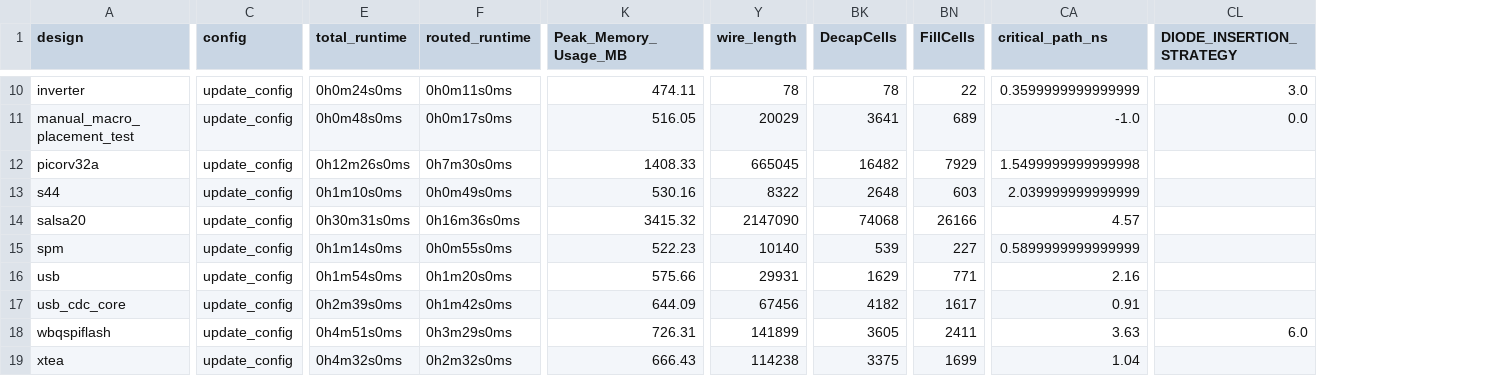
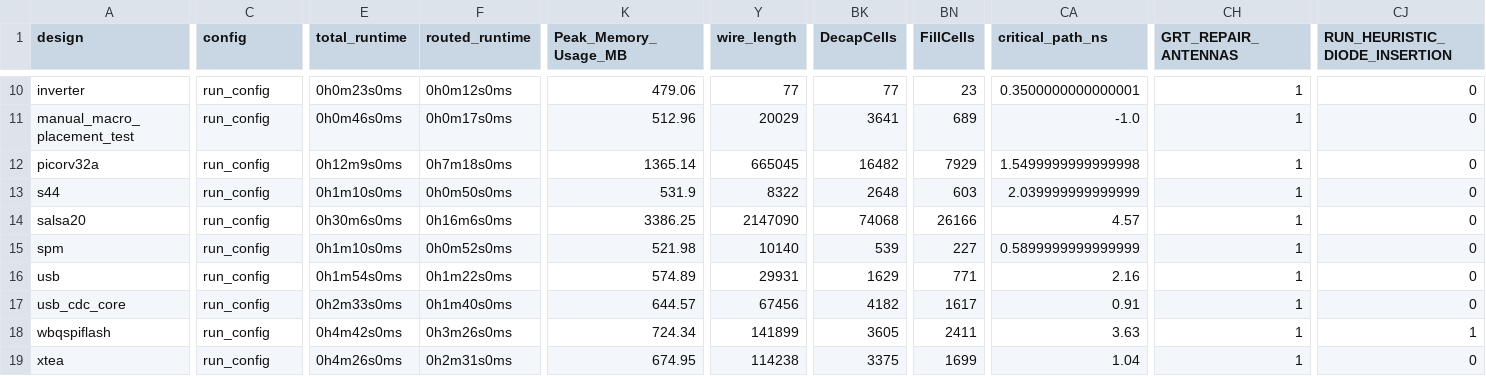
Before and after one commit to The-OpenROAD-Project/OpenLane, a CSV file: regression_results/benchmark_results/SW_HD.csv, drawn as a sheet; only a part is shown, gaps mark what is left out; removed rows and columns are numbered as before the commit, all else as after; the diff covers the shown part only; the diff names each change by its address in the sheet, - before the commit and + after, or states it on an @@ line.

```diff
--- a/regression_results/benchmark_results/SW_HD.csv
+++ b/regression_results/benchmark_results/SW_HD.csv
+column CH (GRT_REPAIR_ANTENNAS), rows 10-19: all 1
+column CJ (RUN_HEURISTIC_DIODE_INSERTION), rows 10-19: 0 | 0 | 0 | 0 | 0 | 0 | 0 | 0 | 1 | 0
-column CL (DIODE_INSERTION_STRATEGY), rows 10-18: 3.0 | 0.0 |  |  |  |  |  |  | 6.0
-C10:C19 (config): update_config
+C10:C19 (config): run_config
-E10 (total_runtime): 0h0m24s0ms
+E10 (total_runtime): 0h0m23s0ms
-F10 (routed_runtime): 0h0m11s0ms
+F10 (routed_runtime): 0h0m12s0ms
-K10 (Peak_Memory_Usage_MB): 474.11
+K10 (Peak_Memory_Usage_MB): 479.06
-Y10 (wire_length): 78
+Y10 (wire_length): 77
-BK10 (DecapCells): 78
+BK10 (DecapCells): 77
-BN10 (FillCells): 22
+BN10 (FillCells): 23
-CA10 (critical_path_ns): 0.3599999999999999
+CA10 (critical_path_ns): 0.3500000000000001
-E11 (total_runtime): 0h0m48s0ms
+E11 (total_runtime): 0h0m46s0ms
-K11 (Peak_Memory_Usage_MB): 516.05
+K11 (Peak_Memory_Usage_MB): 512.96
-E12 (total_runtime): 0h12m26s0ms
+E12 (total_runtime): 0h12m9s0ms
-F12 (routed_runtime): 0h7m30s0ms
+F12 (routed_runtime): 0h7m18s0ms
-K12 (Peak_Memory_Usage_MB): 1408.33
+K12 (Peak_Memory_Usage_MB): 1365.14
-F13 (routed_runtime): 0h0m49s0ms
+F13 (routed_runtime): 0h0m50s0ms
-K13 (Peak_Memory_Usage_MB): 530.16
+K13 (Peak_Memory_Usage_MB): 531.9
-E14 (total_runtime): 0h30m31s0ms
+E14 (total_runtime): 0h30m6s0ms
-F14 (routed_runtime): 0h16m36s0ms
+F14 (routed_runtime): 0h16m6s0ms
-K14 (Peak_Memory_Usage_MB): 3415.32
+K14 (Peak_Memory_Usage_MB): 3386.25
-E15 (total_runtime): 0h1m14s0ms
+E15 (total_runtime): 0h1m10s0ms
-F15 (routed_runtime): 0h0m55s0ms
+F15 (routed_runtime): 0h0m52s0ms
-K15 (Peak_Memory_Usage_MB): 522.23
+K15 (Peak_Memory_Usage_MB): 521.98
-F16 (routed_runtime): 0h1m20s0ms
+F16 (routed_runtime): 0h1m22s0ms
-K16 (Peak_Memory_Usage_MB): 575.66
+K16 (Peak_Memory_Usage_MB): 574.89
-E17 (total_runtime): 0h2m39s0ms
+E17 (total_runtime): 0h2m33s0ms
-F17 (routed_runtime): 0h1m42s0ms
+F17 (routed_runtime): 0h1m40s0ms
-K17 (Peak_Memory_Usage_MB): 644.09
+K17 (Peak_Memory_Usage_MB): 644.57
-E18 (total_runtime): 0h4m51s0ms
+E18 (total_runtime): 0h4m42s0ms
-F18 (routed_runtime): 0h3m29s0ms
+F18 (routed_runtime): 0h3m26s0ms
-K18 (Peak_Memory_Usage_MB): 726.31
+K18 (Peak_Memory_Usage_MB): 724.34
-E19 (total_runtime): 0h4m32s0ms
+E19 (total_runtime): 0h4m26s0ms
-F19 (routed_runtime): 0h2m32s0ms
+F19 (routed_runtime): 0h2m31s0ms
-K19 (Peak_Memory_Usage_MB): 666.43
+K19 (Peak_Memory_Usage_MB): 674.95
```
Also changed, not shown: 40 edited cells elsewhere in this file.
